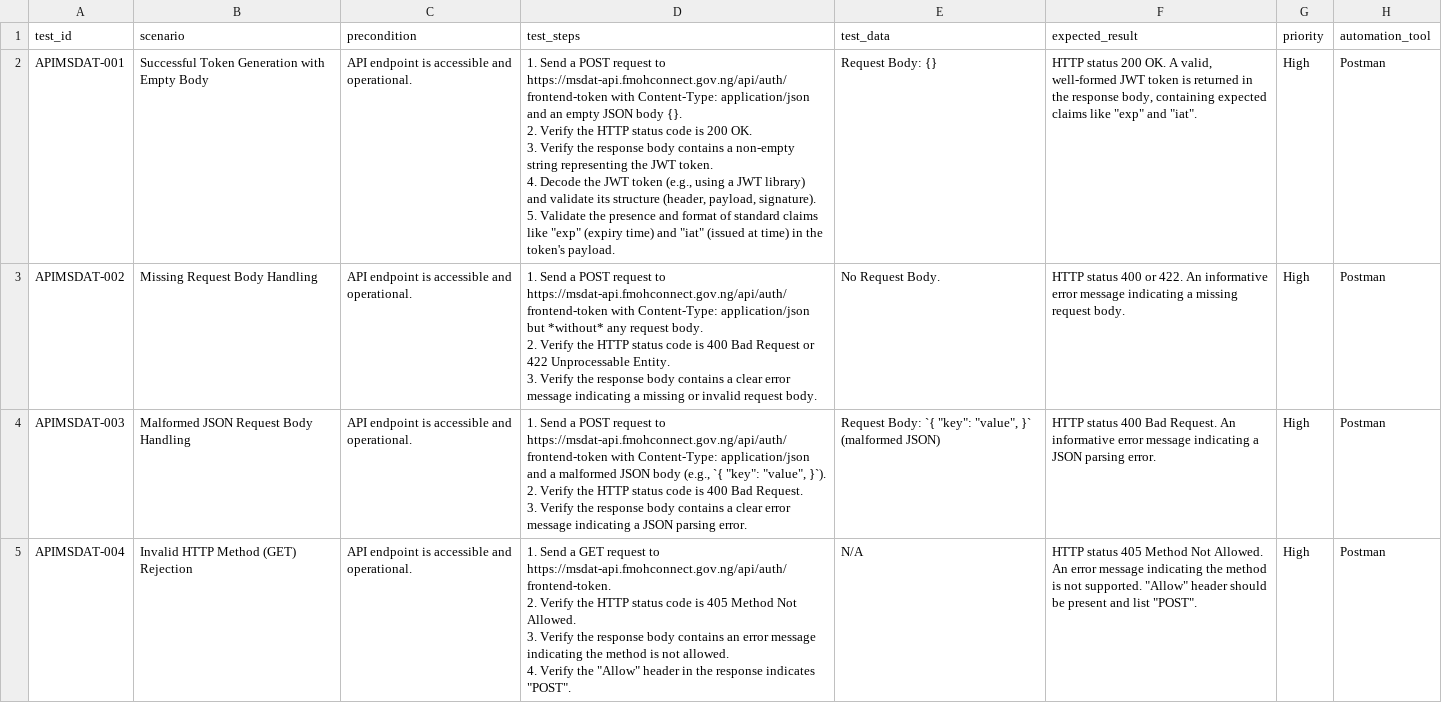
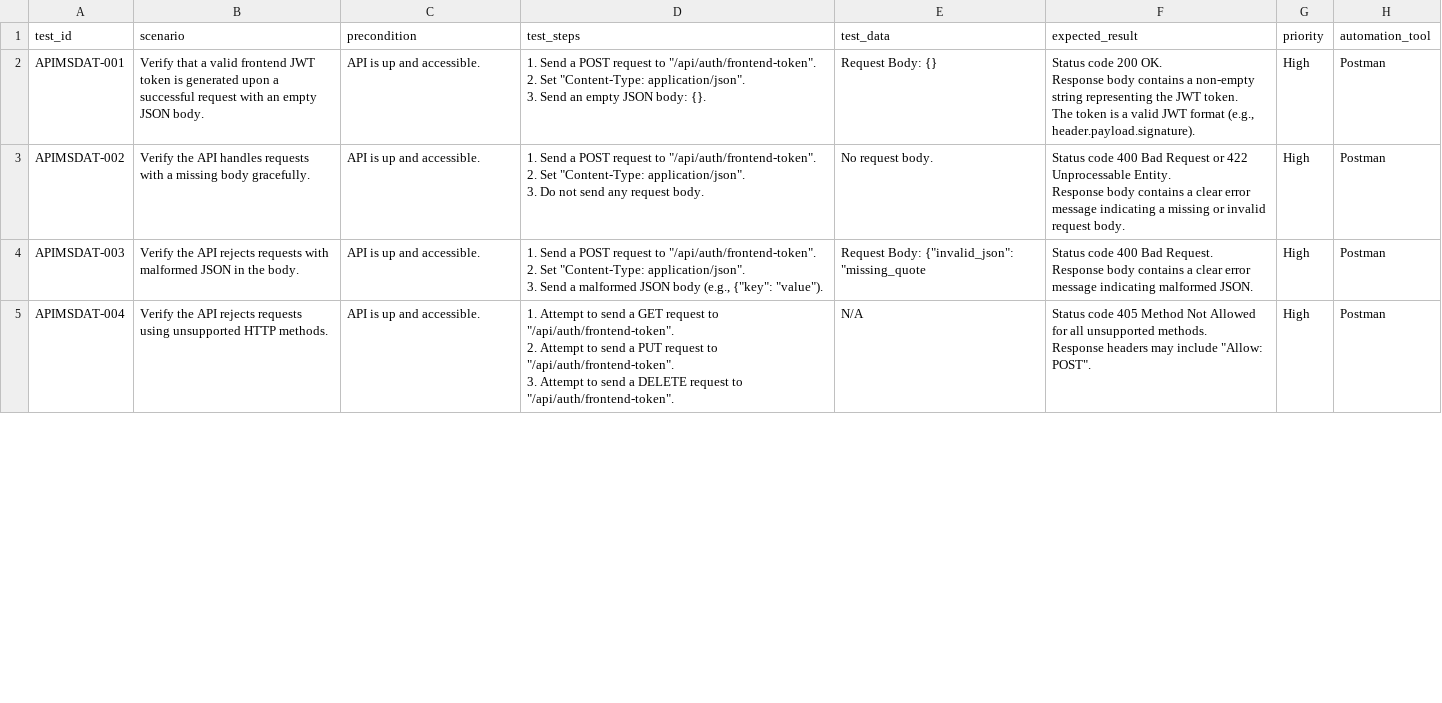
Before and after one commit to Gaffar09/g-repo, a CSV file: msdat_aiprompts/outputs/generated-tests/generate_frontend_token.csv, drawn as a sheet; only a part is shown; the diff covers the shown part only.

```diff
--- a/msdat_aiprompts/outputs/generated-tests/generate_frontend_token.csv
+++ b/msdat_aiprompts/outputs/generated-tests/generate_frontend_token.csv
@@ -1,16 +1,18 @@
 test_id,scenario,precondition,test_steps,test_data,expected_result,priority,automation_tool
-APIMSDAT-001,Successful Token Generation with Empty Body,API endpoint is accessible and operational.,"1. Send a POST request to https://msdat-api.fmohconnect.gov.ng/api/auth/frontend-token with Content-Type: application/json and an empty JSON body {}.
-2. Verify the HTTP status code is 200 OK.
-3. Verify the response body contains a non-empty string representing the JWT token.
-4. Decode the JWT token (e.g., using a JWT library) and validate its structure (header, payload, signature).
-5. Validate the presence and format of standard claims like ""exp"" (expiry time) and ""iat"" (issued at time) in the token's payload.",Request Body: {},"HTTP status 200 OK. A valid, well-formed JWT token is returned in the response body, containing expected claims like ""exp"" and ""iat"".",High,Postman
-APIMSDAT-002,Missing Request Body Handling,API endpoint is accessible and operational.,"1. Send a POST request to https://msdat-api.fmohconnect.gov.ng/api/auth/frontend-token with Content-Type: application/json but *without* any request body.
-2. Verify the HTTP status code is 400 Bad Request or 422 Unprocessable Entity.
-3. Verify the response body contains a clear error message indicating a missing or invalid request body.",No Request Body.,HTTP status 400 or 422. An informative error message indicating a missing request body.,High,Postman
-APIMSDAT-003,Malformed JSON Request Body Handling,API endpoint is accessible and operational.,"1. Send a POST request to https://msdat-api.fmohconnect.gov.ng/api/auth/frontend-token with Content-Type: application/json and a malformed JSON body (e.g., `{ ""key"": ""value"", }`).
-2. Verify the HTTP status code is 400 Bad Request.
-3. Verify the response body contains a clear error message indicating a JSON parsing error.","Request Body: `{ ""key"": ""value"", }` (malformed JSON)",HTTP status 400 Bad Request. An informative error message indicating a JSON parsing error.,High,Postman
-APIMSDAT-004,Invalid HTTP Method (GET) Rejection,API endpoint is accessible and operational.,"1. Send a GET request to https://msdat-api.fmohconnect.gov.ng/api/auth/frontend-token.
-2. Verify the HTTP status code is 405 Method Not Allowed.
-3. Verify the response body contains an error message indicating the method is not allowed.
-4. Verify the ""Allow"" header in the response indicates ""POST"".",N/A,"HTTP status 405 Method Not Allowed. An error message indicating the method is not supported. ""Allow"" header should be present and list ""POST"".",High,Postman
+APIMSDAT-001,Verify that a valid frontend JWT token is generated upon a successful request with an empty JSON body.,API is up and accessible.,"1. Send a POST request to ""/api/auth/frontend-token"".
+2. Set ""Content-Type: application/json"".
+3. Send an empty JSON body: {}.",Request Body: {},"Status code 200 OK.
+Response body contains a non-empty string representing the JWT token.
+The token is a valid JWT format (e.g., header.payload.signature).",High,Postman
+APIMSDAT-002,Verify the API handles requests with a missing body gracefully.,API is up and accessible.,"1. Send a POST request to ""/api/auth/frontend-token"".
+2. Set ""Content-Type: application/json"".
+3. Do not send any request body.",No request body.,"Status code 400 Bad Request or 422 Unprocessable Entity.
+Response body contains a clear error message indicating a missing or invalid request body.",High,Postman
+APIMSDAT-003,Verify the API rejects requests with malformed JSON in the body.,API is up and accessible.,"1. Send a POST request to ""/api/auth/frontend-token"".
+2. Set ""Content-Type: application/json"".
+3. Send a malformed JSON body (e.g., {""key"": ""value"").","Request Body: {""invalid_json"": ""missing_quote","Status code 400 Bad Request.
+Response body contains a clear error message indicating malformed JSON.",High,Postman
+APIMSDAT-004,Verify the API rejects requests using unsupported HTTP methods.,API is up and accessible.,"1. Attempt to send a GET request to ""/api/auth/frontend-token"".
+2. Attempt to send a PUT request to ""/api/auth/frontend-token"".
+3. Attempt to send a DELETE request to ""/api/auth/frontend-token"".",N/A,"Status code 405 Method Not Allowed for all unsupported methods.
+Response headers may include ""Allow: POST"".",High,Postman
```
Also changed, not shown: 4 added rows and 23 edited cells elsewhere in this file, msdat_aiprompts/outputs/generated-tests/generate_frontend_token_testpod.csv, 2 other files.
